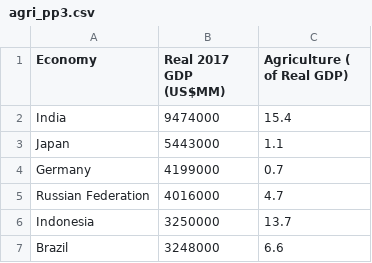
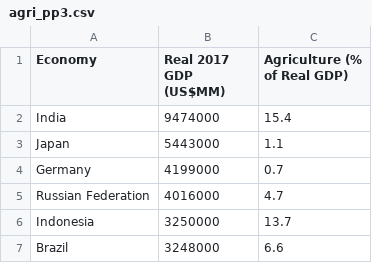
Before and after one commit to devon-sharp/devon-sharp.github.io, a CSV file: agri_pp3.csv, drawn as a sheet; only a part is shown.

Commit message:
Update agri_pp3.csv

```diff
--- a/agri_pp3.csv
+++ b/agri_pp3.csv
@@ -1,2 +1,2 @@
-Economy,Real 2017 GDP (US$MM),Agriculture ( of Real GDP)
+Economy,Real 2017 GDP (US$MM),Agriculture (% of Real GDP)
 India,9474000,15.4
```
